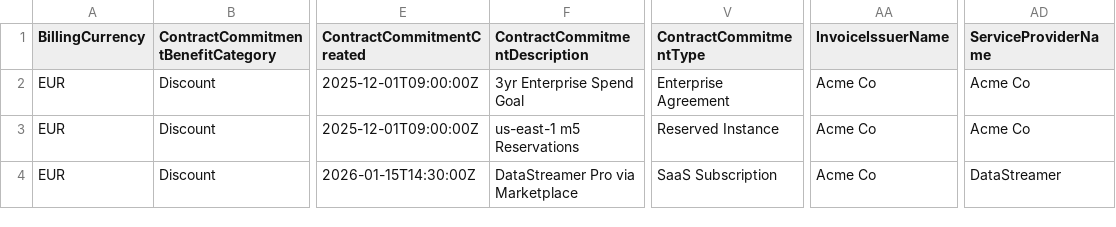
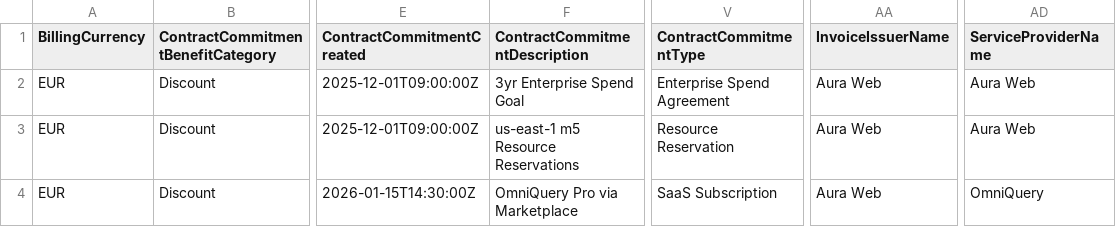
Before and after one commit to FinOps-Open-Cost-and-Usage-Spec/FOCUS_Spec, a CSV file: specification/data/contract_commitments/contract_commitment_scenario_1.csv, drawn as a sheet; only a part is shown, gaps mark what is left out; the diff names each change by its address in the sheet, - before the commit and + after, or states it on an @@ line.

```diff
--- a/specification/data/contract_commitments/contract_commitment_scenario_1.csv
+++ b/specification/data/contract_commitments/contract_commitment_scenario_1.csv
-V2 (ContractCommitmentType): Enterprise Agreement
+V2 (ContractCommitmentType): Enterprise Spend Agreement
-AA2:AA4 (InvoiceIssuerName): Acme Co
+AA2:AA4 (InvoiceIssuerName): Aura Web
-AD2:AD3 (ServiceProviderName): Acme Co
+AD2:AD3 (ServiceProviderName): Aura Web
-F3 (ContractCommitmentDescription): us-east-1 m5 Reservations
+F3 (ContractCommitmentDescription): us-east-1 m5 Resource Reservations
-V3 (ContractCommitmentType): Reserved Instance
+V3 (ContractCommitmentType): Resource Reservation
-F4 (ContractCommitmentDescription): DataStreamer Pro via Marketplace
+F4 (ContractCommitmentDescription): OmniQuery Pro via Marketplace
-AD4 (ServiceProviderName): DataStreamer
+AD4 (ServiceProviderName): OmniQuery
```
Also changed, not shown: specification/data/contract_commitments/contract_commitment_scenario_2.csv, specification/data/contract_commitments/contract_commitment_scenario_3.csv, 1 other file.
